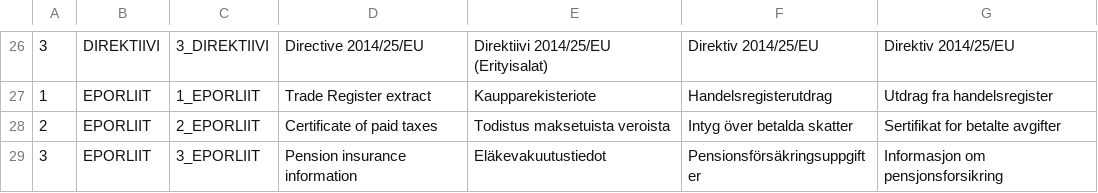
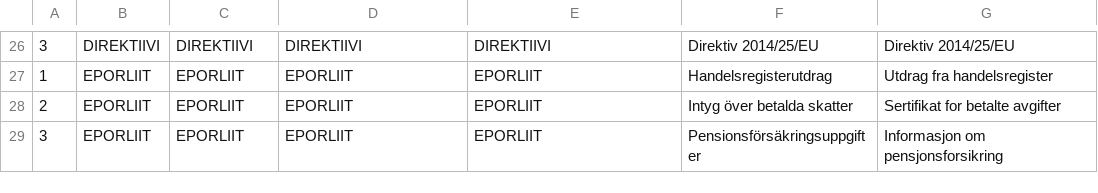
Before and after one commit to valjes/test, a CSV file: c_KoodistoSh.csv, drawn as a sheet; only a part is shown, gaps mark what is left out; the diff covers the shown part only.

```diff
--- a/c_KoodistoSh.csv
+++ b/c_KoodistoSh.csv
@@ -26,4 +26,4 @@
-"3","DIREKTIIVI","3_DIREKTIIVI","Directive 2014/25/EU","Direktiivi 2014/25/EU (Erityisalat)","Direktiv 2014/25/EU","Direktiv 2014/25/EU"
-"1","EPORLIIT","1_EPORLIIT","Trade Register extract","Kaupparekisteriote","Handelsregisterutdrag","Utdrag fra handelsregister"
-"2","EPORLIIT","2_EPORLIIT","Certificate of paid taxes","Todistus maksetuista veroista","Intyg över betalda skatter","Sertifikat for betalte avgifter"
-"3","EPORLIIT","3_EPORLIIT","Pension insurance information","Eläkevakuutustiedot","Pensionsförsäkringsuppgifter","Informasjon om pensjonsforsikring"
+"3","DIREKTIIVI","DIREKTIIVI","DIREKTIIVI","DIREKTIIVI","Direktiv 2014/25/EU","Direktiv 2014/25/EU"
+"1","EPORLIIT","EPORLIIT","EPORLIIT","EPORLIIT","Handelsregisterutdrag","Utdrag fra handelsregister"
+"2","EPORLIIT","EPORLIIT","EPORLIIT","EPORLIIT","Intyg över betalda skatter","Sertifikat for betalte avgifter"
+"3","EPORLIIT","EPORLIIT","EPORLIIT","EPORLIIT","Pensionsförsäkringsuppgifter","Informasjon om pensjonsforsikring"
```
Also changed, not shown: 61 edited cells elsewhere in this file.
